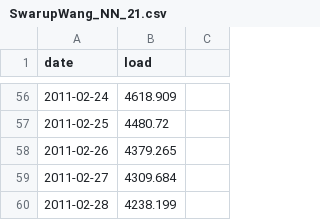
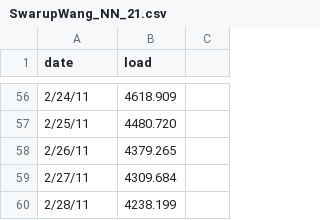
Before and after one commit to sameerswarup/SwarupWang_ENV797_TSA_ForecastCompetition_S25, a CSV file: Submission/SwarupWang_NN_21.csv, drawn as a sheet; only a part is shown, gaps mark what is left out; the diff covers the shown part only.

```diff
--- a/Submission/SwarupWang_NN_21.csv
+++ b/Submission/SwarupWang_NN_21.csv
@@ -56,5 +56,5 @@
-2011-02-24,4618.909,
-2011-02-25,4480.72,
-2011-02-26,4379.265,
-2011-02-27,4309.684,
-2011-02-28,4238.199,
+2/24/11,4618.909,
+2/25/11,4480.720,
+2/26/11,4379.265,
+2/27/11,4309.684,
+2/28/11,4238.199,
```
Also changed, not shown: 6 added rows, 6 removed rows and 48 edited cells elsewhere in this file, 2 other files.
